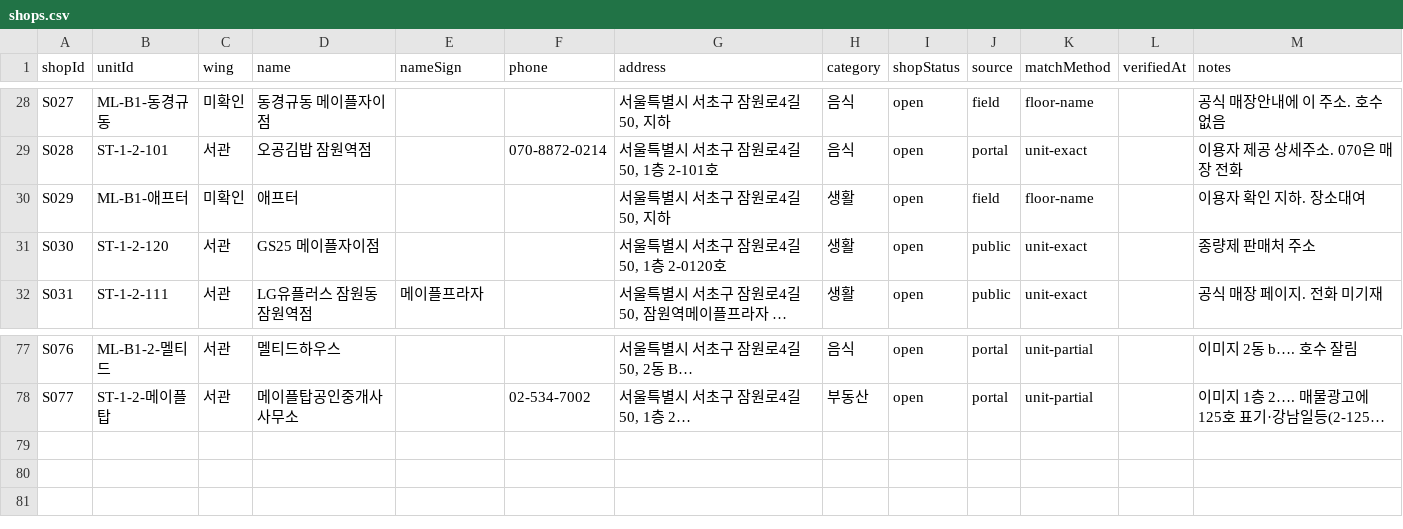
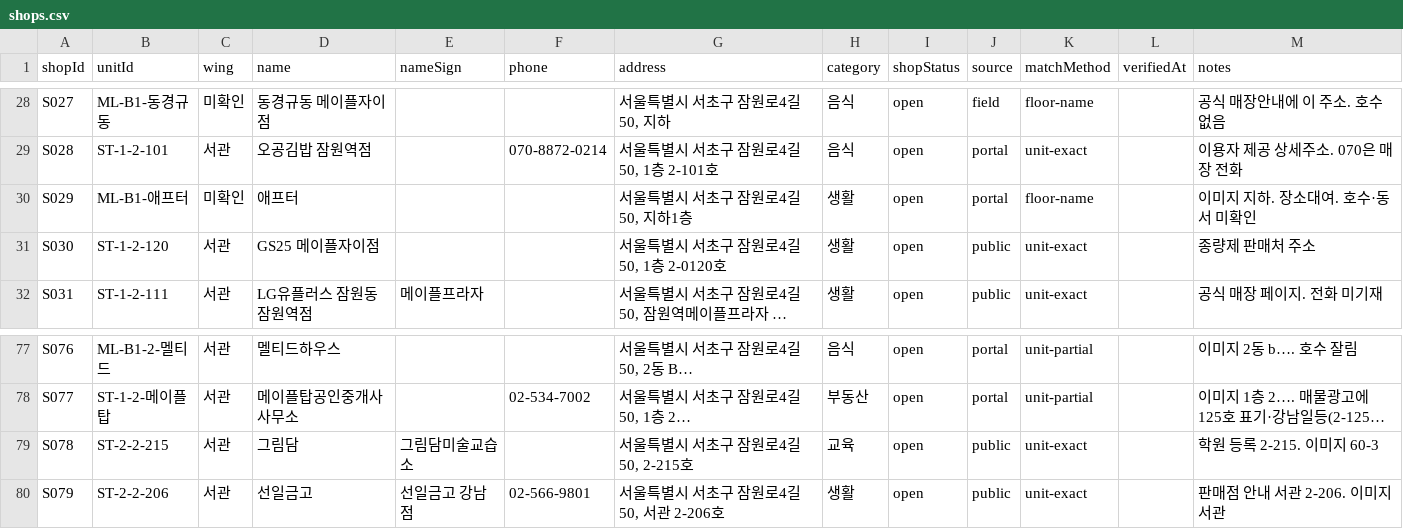
Before and after one commit to blanciel1977-lab/jamwon-maple-plaza, a CSV file: data/shops.csv, drawn as a sheet; only a part is shown, gaps mark what is left out; long unchanged cells end in …; the diff names each change by its address in the sheet, - before the commit and + after, or states it on an @@ line.

```diff
--- a/data/shops.csv
+++ b/data/shops.csv
-G30 (address): 서울특별시 서초구 잠원로4길 50, 지하
+G30 (address): 서울특별시 서초구 잠원로4길 50, 지하1층
-J30 (source): field
+J30 (source): portal
-M30 (notes): 이용자 확인 지하. 장소대여
+M30 (notes): 이미지 지하. 장소대여. 호수·동서 미확인
+row 79: S078 | ST-2-2-215 | 서관 | 그림담 | 그림담미술교습소 |  | 서울특별시 서초구 잠원로4길 50, 2-215호 | 교육 | open | public | unit-exact |  | 학원 등록 2-215. 이미지 60-3
+row 80: S079 | ST-2-2-206 | 서관 | 선일금고 | 선일금고 강남점 | 02-566-9801 | 서울특별시 서초구 잠원로4길 50, 서관 2-206호 | 생활 | open | public | unit-exact |  | 판매점 안내 서관 2-206. 이미지 서관
```
Also changed, not shown: data/shops_unmatched.csv, 1 other file.
